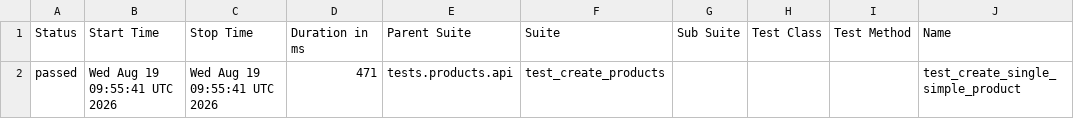
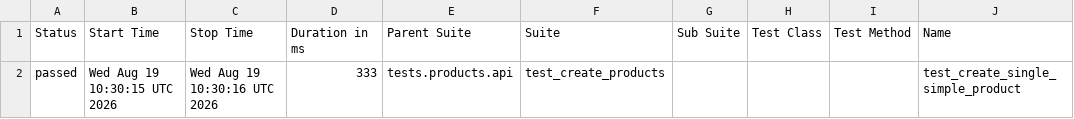
Before and after one commit to Kwakic/TestingWoocommerceAPI, a CSV file: products/smoke/data/suites.csv, drawn as a sheet; only a part is shown; the diff names each change by its address in the sheet, - before the commit and + after, or states it on an @@ line.

```diff
--- a/products/smoke/data/suites.csv
+++ b/products/smoke/data/suites.csv
-B2 (Start Time): Wed Aug 19 09:55:41 UTC 2026
+B2 (Start Time): Wed Aug 19 10:30:15 UTC 2026
-C2 (Stop Time): Wed Aug 19 09:55:41 UTC 2026
+C2 (Stop Time): Wed Aug 19 10:30:16 UTC 2026
-D2 (Duration in ms): 471
+D2 (Duration in ms): 333
```
Also changed, not shown: customers/smoke/data/suites.csv, 46 other files.
